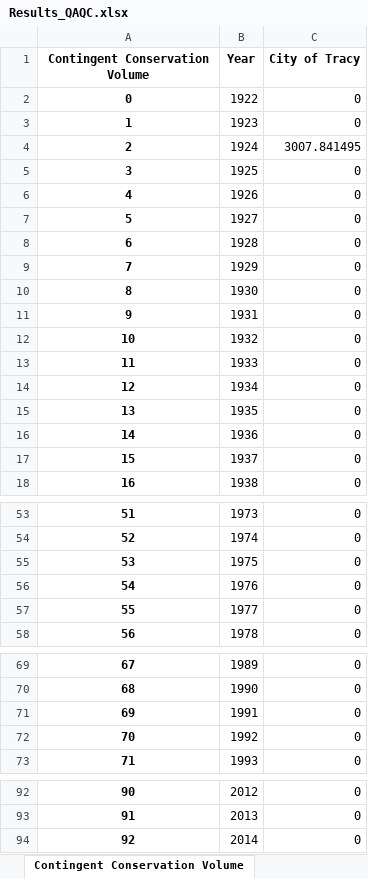
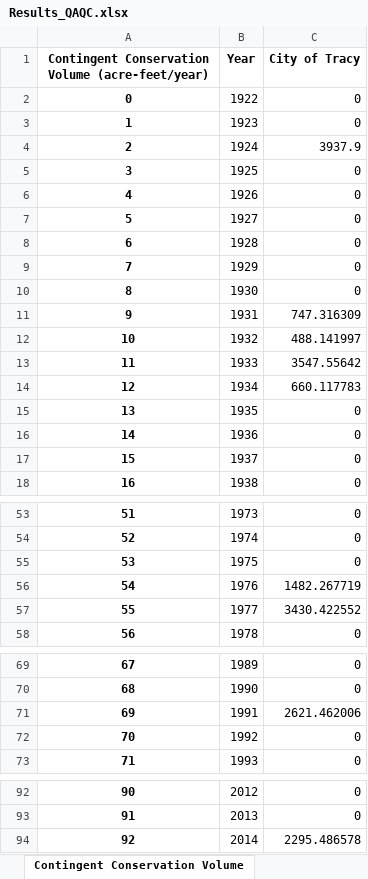
Before and after one commit to dayamuralidharan/California-Urban-Water-Management-Economic-Tool, an Excel workbook: CaUWMET/Results_QAQC.xlsx, sheet Contingent Conservation Volume, drawn as a sheet; only a part is shown, gaps mark what is left out; values as stored, in another font and other column widths than the file's, no borders; the diff names each change by its address in the sheet, - before the commit and + after, or states it on an @@ line.

```diff
--- a/CaUWMET/Results_QAQC.xlsx (sheet Contingent Conservation Volume)
+++ b/CaUWMET/Results_QAQC.xlsx (sheet Contingent Conservation Volume)
-A1: Contingent Conservation Volume
+A1: Contingent Conservation Volume (acre-feet/year)
-C4 (City of Tracy): 3007.841495
+C4 (City of Tracy): 3937.9
-C11 (City of Tracy): 0
+C11 (City of Tracy): 747.316309
-C12 (City of Tracy): 0
+C12 (City of Tracy): 488.141997
-C13 (City of Tracy): 0
+C13 (City of Tracy): 3547.55642
-C14 (City of Tracy): 0
+C14 (City of Tracy): 660.117783
-C56 (City of Tracy): 0
+C56 (City of Tracy): 1482.267719
-C57 (City of Tracy): 0
+C57 (City of Tracy): 3430.422552
-C71 (City of Tracy): 0
+C71 (City of Tracy): 2621.462006
-C94 (City of Tracy): 0
+C94 (City of Tracy): 2295.486578
```
Also changed, not shown: sheet Total Annual Cost, sheet GWBankVolume, sheet StorageDemands, sheet ContingentDemands, sheet GWBankTake, sheet Market Transfers, 4 more sheets, CaUWMET/output.xlsx, 2 other files.
